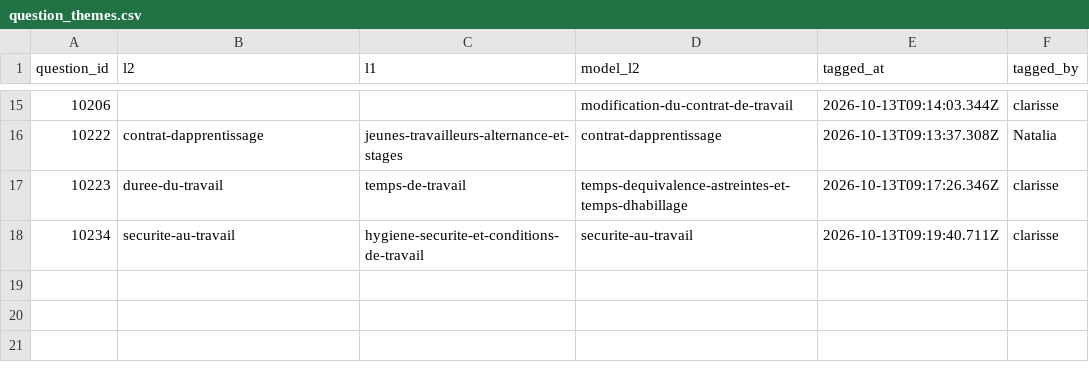
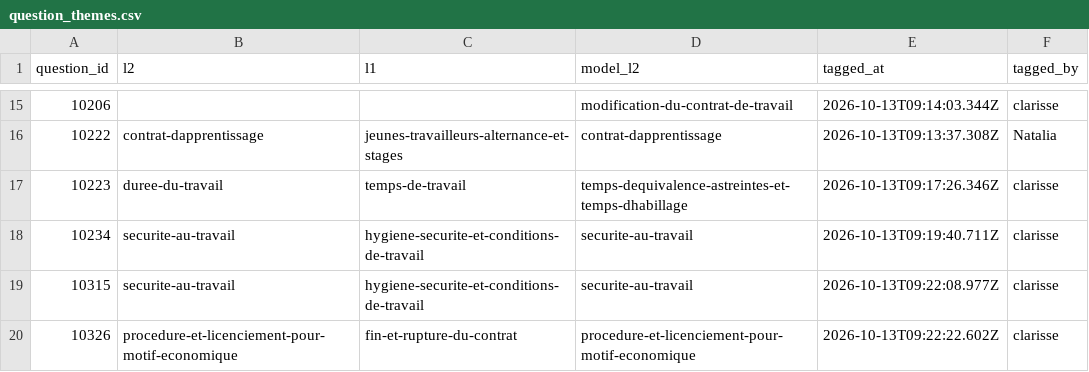
Before and after one commit to rmelisson/fiches-sp-links-tagging, a CSV file: votes/question_themes.csv, drawn as a sheet; only a part is shown, gaps mark what is left out; the diff names each change by its address in the sheet, - before the commit and + after, or states it on an @@ line.

Commit message:
themes: clarisse (19)

```diff
--- a/votes/question_themes.csv
+++ b/votes/question_themes.csv
+row 19: 10315 | securite-au-travail | hygiene-securite-et-conditions-de-travail | securite-au-travail | 2026-10-13T09:22:08.977Z | clarisse
+row 20: 10326 | procedure-et-licenciement-pour-motif-economique | fin-et-rupture-du-contrat | procedure-et-licenciement-pour-motif-economique | 2026-10-13T09:22:22.602Z | clarisse
```
